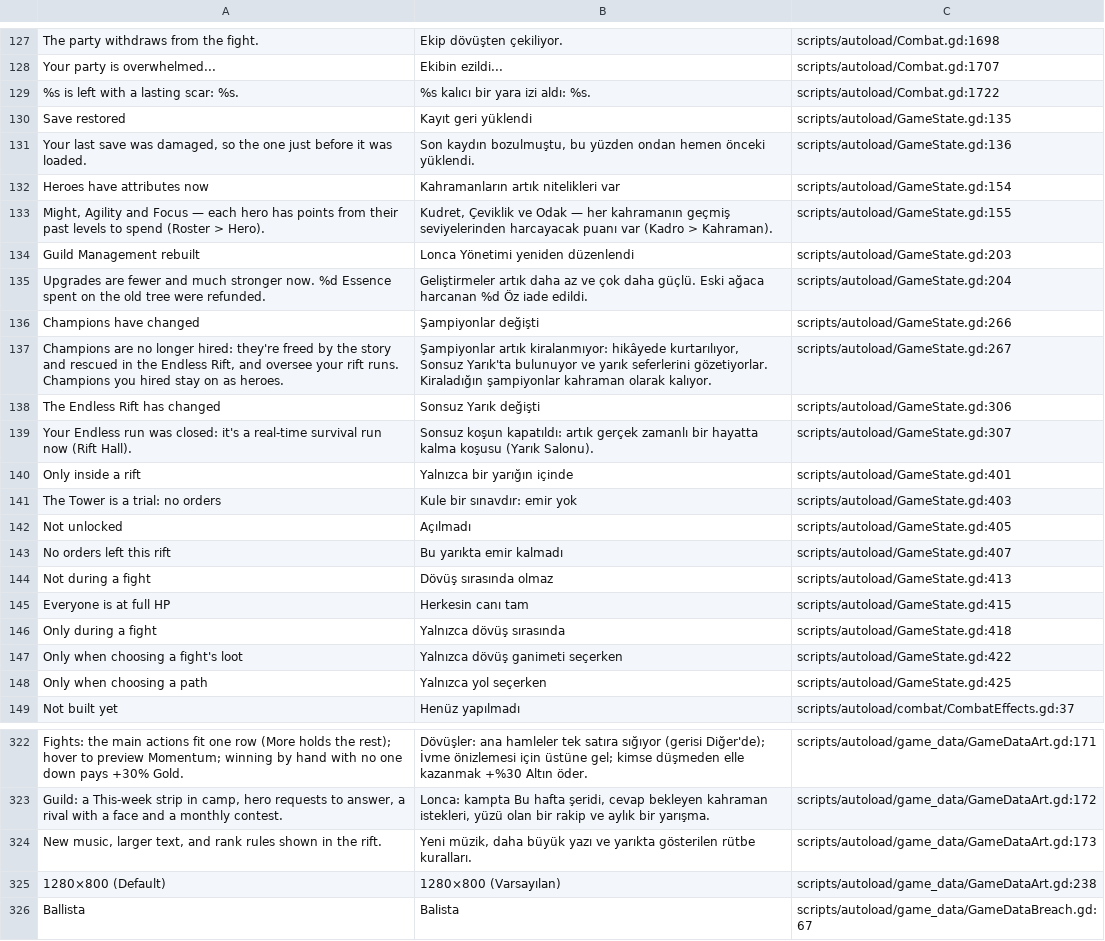
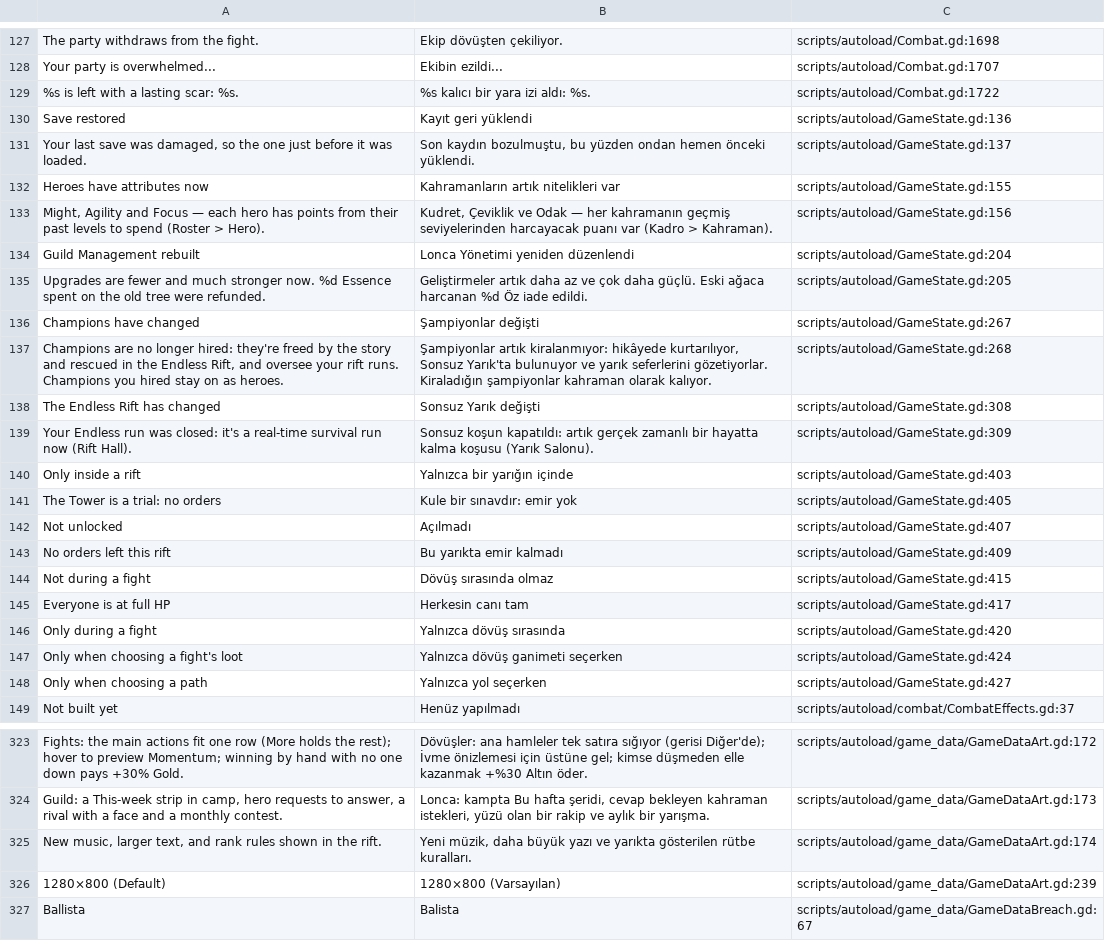
Before and after one commit to lexingel/godot-guilds-system, a CSV file: docs/translation/tr_review.csv, drawn as a sheet; only a part is shown, gaps mark what is left out; addresses are those after the commit; the diff covers the shown part only; the diff names each change by its address in the sheet, - before the commit and + after, or states it on an @@ line.

```diff
--- a/docs/translation/tr_review.csv
+++ b/docs/translation/tr_review.csv
-C130: scripts/autoload/GameState.gd:135
+C130: scripts/autoload/GameState.gd:136
-C131: scripts/autoload/GameState.gd:136
+C131: scripts/autoload/GameState.gd:137
-C132: scripts/autoload/GameState.gd:154
+C132: scripts/autoload/GameState.gd:155
-C133: scripts/autoload/GameState.gd:155
+C133: scripts/autoload/GameState.gd:156
-C134: scripts/autoload/GameState.gd:203
+C134: scripts/autoload/GameState.gd:204
-C135: scripts/autoload/GameState.gd:204
+C135: scripts/autoload/GameState.gd:205
-C136: scripts/autoload/GameState.gd:266
+C136: scripts/autoload/GameState.gd:267
-C137: scripts/autoload/GameState.gd:267
+C137: scripts/autoload/GameState.gd:268
-C138: scripts/autoload/GameState.gd:306
+C138: scripts/autoload/GameState.gd:308
-C139: scripts/autoload/GameState.gd:307
+C139: scripts/autoload/GameState.gd:309
-C140: scripts/autoload/GameState.gd:401
+C140: scripts/autoload/GameState.gd:403
-C141: scripts/autoload/GameState.gd:403
+C141: scripts/autoload/GameState.gd:405
-C142: scripts/autoload/GameState.gd:405
+C142: scripts/autoload/GameState.gd:407
-C143: scripts/autoload/GameState.gd:407
+C143: scripts/autoload/GameState.gd:409
-C144: scripts/autoload/GameState.gd:413
+C144: scripts/autoload/GameState.gd:415
-C145: scripts/autoload/GameState.gd:415
+C145: scripts/autoload/GameState.gd:417
-C146: scripts/autoload/GameState.gd:418
+C146: scripts/autoload/GameState.gd:420
-C147: scripts/autoload/GameState.gd:422
+C147: scripts/autoload/GameState.gd:424
-C148: scripts/autoload/GameState.gd:425
+C148: scripts/autoload/GameState.gd:427
-C323: scripts/autoload/game_data/GameDataArt.gd:171
+C323: scripts/autoload/game_data/GameDataArt.gd:172
-C324: scripts/autoload/game_data/GameDataArt.gd:172
+C324: scripts/autoload/game_data/GameDataArt.gd:173
-C325: scripts/autoload/game_data/GameDataArt.gd:173
+C325: scripts/autoload/game_data/GameDataArt.gd:174
-C326: scripts/autoload/game_data/GameDataArt.gd:238
+C326: scripts/autoload/game_data/GameDataArt.gd:239
```
Also changed, not shown: 10 added rows, 1 removed row and 99 edited cells elsewhere in this file, 10 other files.
